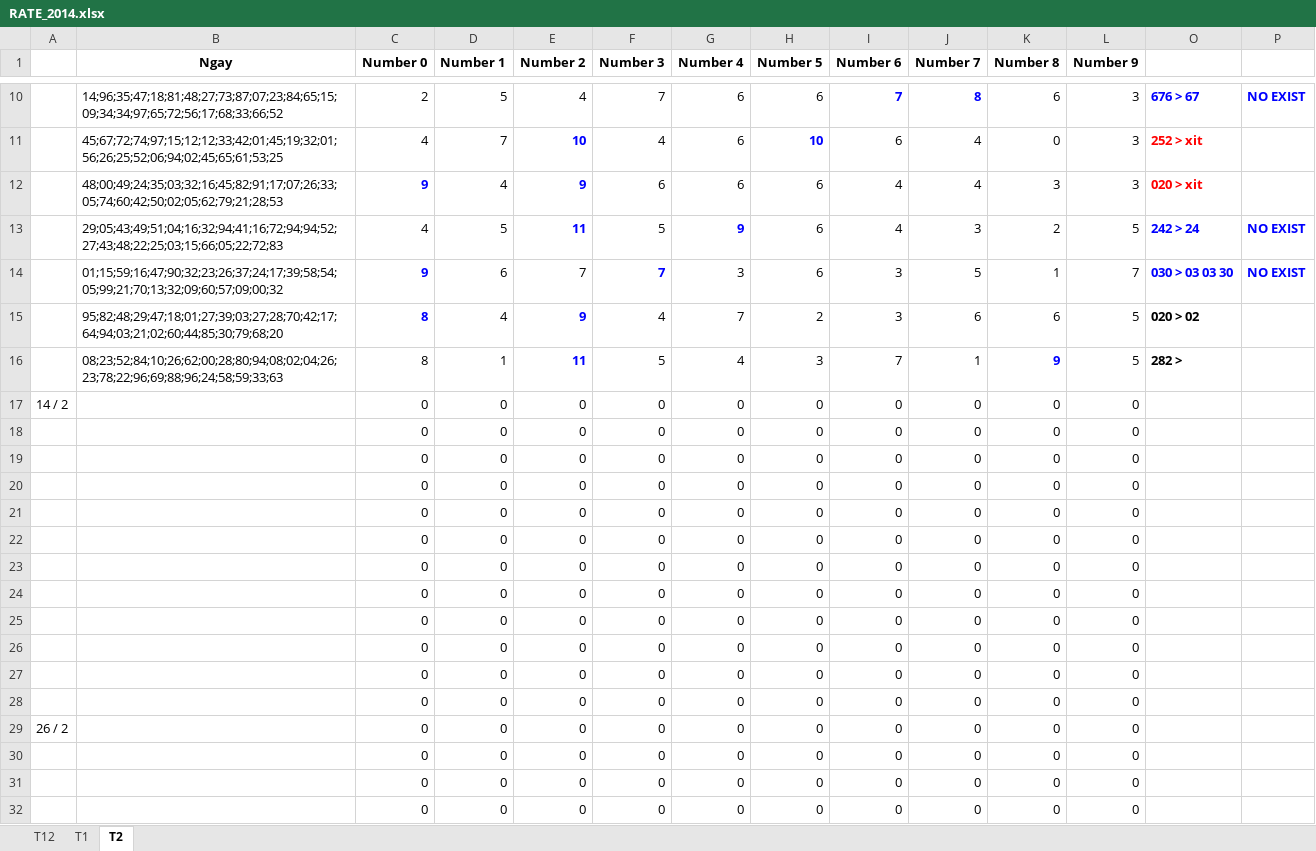
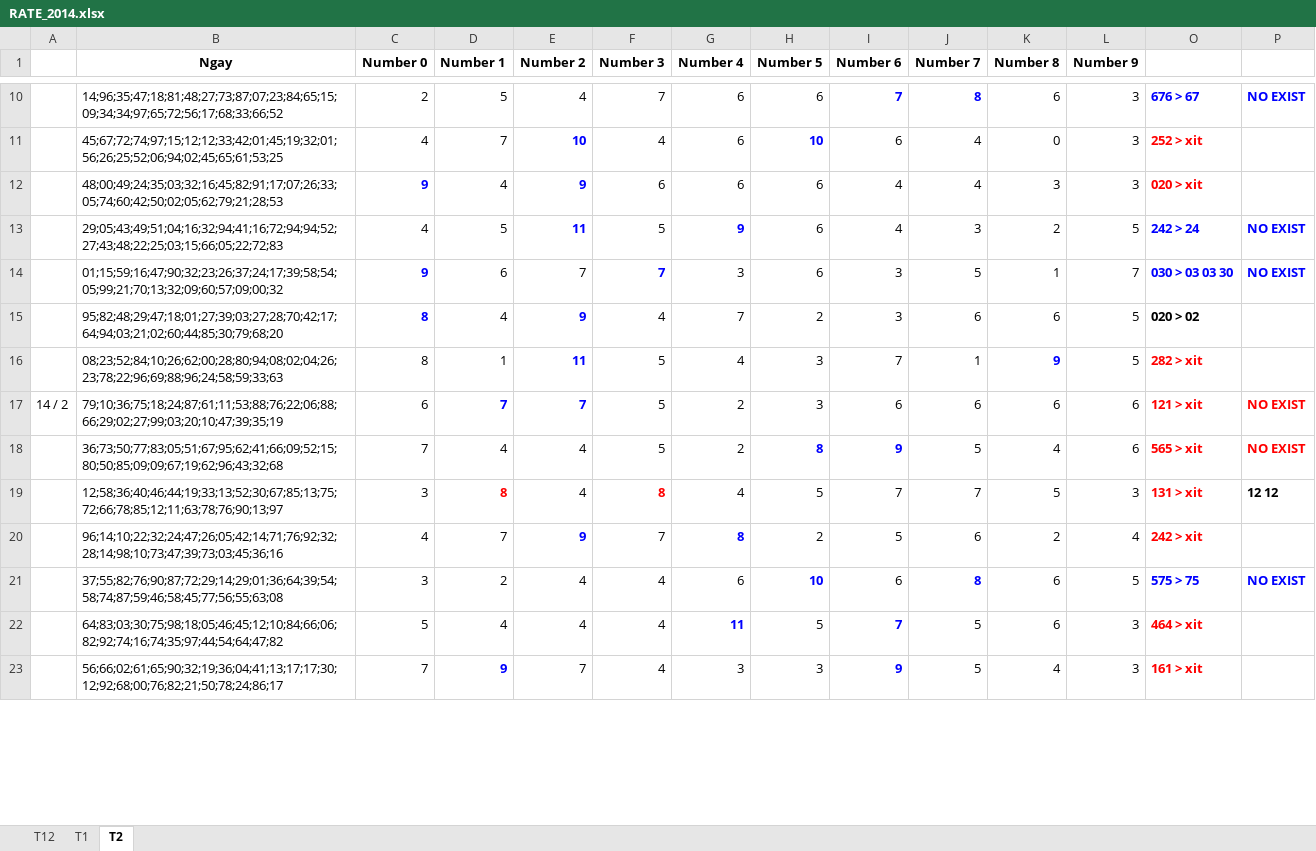
Before and after one commit to nampq/science, an Excel workbook: MakeMoney/Thong_Ke/xls/RATE_2014.xlsx, sheet T2, drawn as a sheet; only a part is shown, gaps mark what is left out; values as stored, in another font and other column widths than the file's, no borders; removed rows and columns are numbered as before the commit, all else as after; the diff covers the shown part only; the diff names each change by its address in the sheet, - before the commit and + after, or states it on an @@ line.

```diff
--- a/MakeMoney/Thong_Ke/xls/RATE_2014.xlsx (sheet T2)
+++ b/MakeMoney/Thong_Ke/xls/RATE_2014.xlsx (sheet T2)
-O16: 282 >
+O16: 282 > xit
-O16 text colour: black
+O16 text colour: #FF0000
-row 17: 14 / 2 |  | 0 | 0 | 0 | 0 | 0 | 0 | 0 | 0 | 0 | 0
-row 18:  |  | 0 | 0 | 0 | 0 | 0 | 0 | 0 | 0 | 0 | 0
-row 19:  |  | 0 | 0 | 0 | 0 | 0 | 0 | 0 | 0 | 0 | 0
-row 20:  |  | 0 | 0 | 0 | 0 | 0 | 0 | 0 | 0 | 0 | 0
-row 21:  |  | 0 | 0 | 0 | 0 | 0 | 0 | 0 | 0 | 0 | 0
-row 22:  |  | 0 | 0 | 0 | 0 | 0 | 0 | 0 | 0 | 0 | 0
-row 23:  |  | 0 | 0 | 0 | 0 | 0 | 0 | 0 | 0 | 0 | 0
-row 24:  |  | 0 | 0 | 0 | 0 | 0 | 0 | 0 | 0 | 0 | 0
-row 25:  |  | 0 | 0 | 0 | 0 | 0 | 0 | 0 | 0 | 0 | 0
-row 26:  |  | 0 | 0 | 0 | 0 | 0 | 0 | 0 | 0 | 0 | 0
-row 27:  |  | 0 | 0 | 0 | 0 | 0 | 0 | 0 | 0 | 0 | 0
-row 28:  |  | 0 | 0 | 0 | 0 | 0 | 0 | 0 | 0 | 0 | 0
-row 29: 26 / 2 |  | 0 | 0 | 0 | 0 | 0 | 0 | 0 | 0 | 0 | 0
-row 30:  |  | 0 | 0 | 0 | 0 | 0 | 0 | 0 | 0 | 0 | 0
-row 31:  |  | 0 | 0 | 0 | 0 | 0 | 0 | 0 | 0 | 0 | 0
-row 32:  |  | 0 | 0 | 0 | 0 | 0 | 0 | 0 | 0 | 0 | 0
+row 17: 14 / 2 | 79;10;36;75;18;24;87;61;11;53;88;76;22;06;88;66;29;02;27;99;03;20;10;47;39;35;19 | 6 | 7 | 7 | 5 | 2 | 3 | 6 | 6 | 6 | 6 | 121 > xit | NO EXIST
+row 18:  | 36;73;50;77;83;05;51;67;95;62;41;66;09;52;15;80;50;85;09;09;67;19;62;96;43;32;68 | 7 | 4 | 4 | 5 | 2 | 8 | 9 | 5 | 4 | 6 | 565 > xit | NO EXIST
+row 19:  | 12;58;36;40;46;44;19;33;13;52;30;67;85;13;75;72;66;78;85;12;11;63;78;76;90;13;97 | 3 | 8 | 4 | 8 | 4 | 5 | 7 | 7 | 5 | 3 | 131 > xit | 12 12
+row 20:  | 96;14;10;22;32;24;47;26;05;42;14;71;76;92;32;28;14;98;10;73;47;39;73;03;45;36;16 | 4 | 7 | 9 | 7 | 8 | 2 | 5 | 6 | 2 | 4 | 242 > xit
+row 21:  | 37;55;82;76;90;87;72;29;14;29;01;36;64;39;54;58;74;87;59;46;58;45;77;56;55;63;08 | 3 | 2 | 4 | 4 | 6 | 10 | 6 | 8 | 6 | 5 | 575 > 75 | NO EXIST
+row 22:  | 64;83;03;30;75;98;18;05;46;45;12;10;84;66;06;82;92;74;16;74;35;97;44;54;64;47;82 | 5 | 4 | 4 | 4 | 11 | 5 | 7 | 5 | 6 | 3 | 464 > xit
+row 23:  | 56;66;02;61;65;90;32;19;36;04;41;13;17;17;30;12;92;68;00;76;82;21;50;78;24;86;17 | 7 | 9 | 7 | 4 | 3 | 3 | 9 | 5 | 4 | 3 | 161 > xit
```
Also changed, not shown: 9 added rows elsewhere in this sheet, sheet T1, MakeMoney/Thong_Ke/xls/RATE 2013.xlsx, 8 other files.
